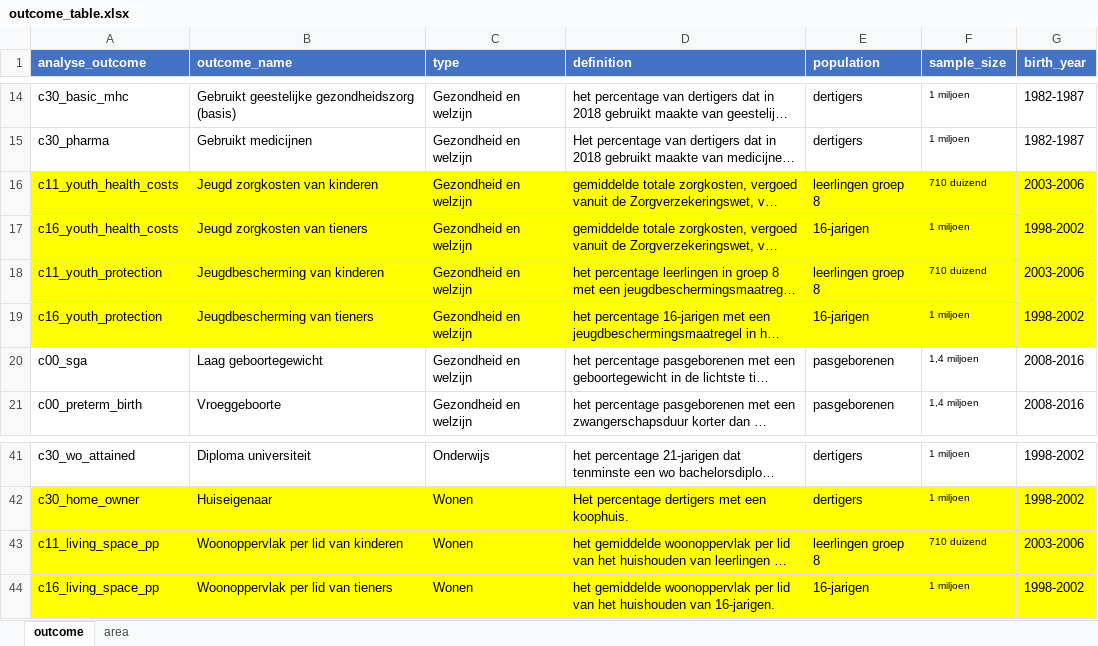
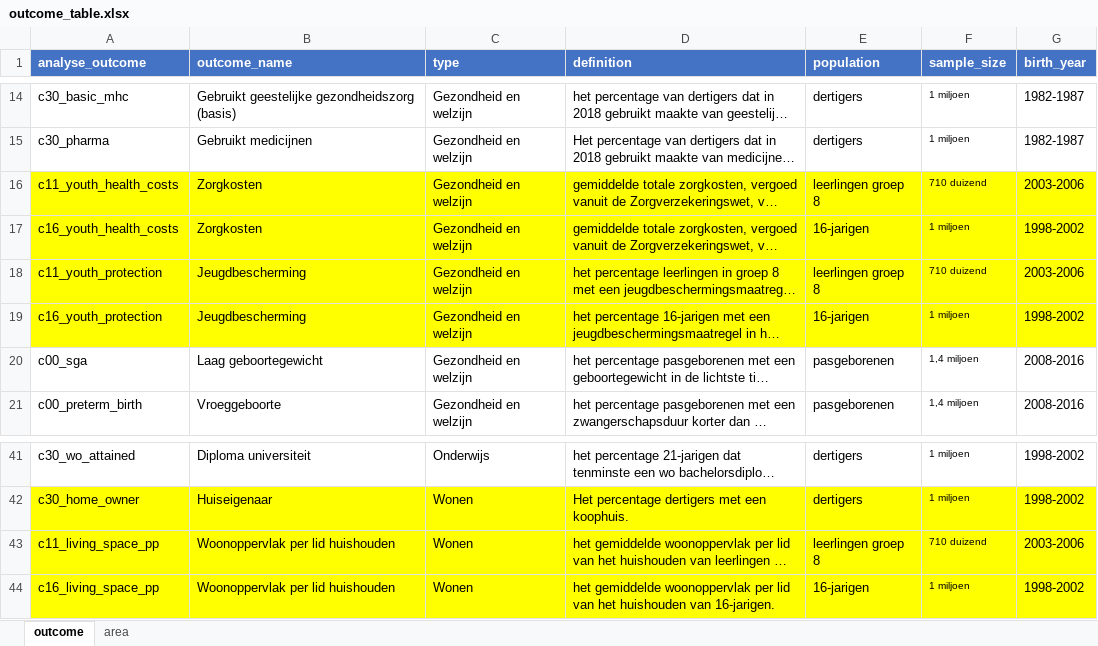
Before and after one commit to Helenlam20/kenniscentrumongelijkheid, an Excel workbook: data/outcome_table.xlsx, sheet outcome, drawn as a sheet; only a part is shown, gaps mark what is left out; long unchanged cells end in …; values as stored, in another font and other column widths than the file's, no borders; the diff names each change by its address in the sheet, - before the commit and + after, or states it on an @@ line.

Commit message:
change outcome names to values and labels

```diff
--- a/data/outcome_table.xlsx (sheet outcome)
+++ b/data/outcome_table.xlsx (sheet outcome)
-B16 (outcome_name): Jeugd zorgkosten van kinderen
+B16 (outcome_name): Zorgkosten
-B17 (outcome_name): Jeugd zorgkosten van tieners
+B17 (outcome_name): Zorgkosten
-B18 (outcome_name): Jeugdbescherming van kinderen
+B18 (outcome_name): Jeugdbescherming
-B19 (outcome_name): Jeugdbescherming van tieners
+B19 (outcome_name): Jeugdbescherming
-B43 (outcome_name): Woonoppervlak per lid van kinderen
+B43 (outcome_name): Woonoppervlak per lid huishouden
-B44 (outcome_name): Woonoppervlak per lid van tieners
+B44 (outcome_name): Woonoppervlak per lid huishouden
```
Also changed, not shown: 3 other files.
